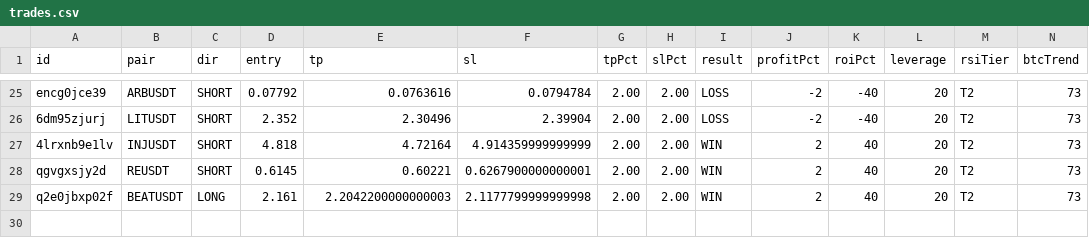
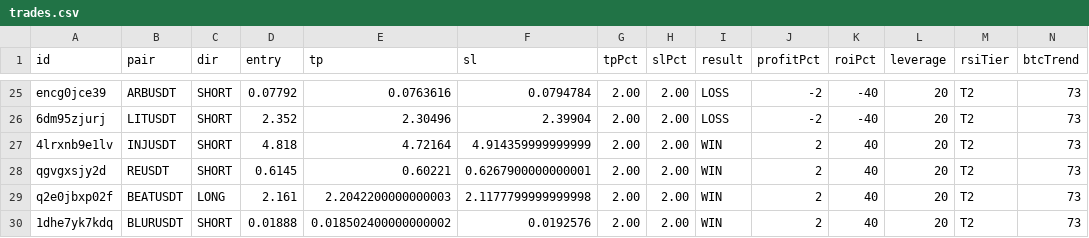
Before and after one commit to kangscalpingv3/kangscalping, a CSV file: trades.csv, drawn as a sheet; only a part is shown, gaps mark what is left out; rows hold the shown columns only; the diff names each change by its address in the sheet, - before the commit and + after, or states it on an @@ line.

Commit message:
📝 Auto-record trade: BLURUSDT hit WIN (via Web Dashboard)

```diff
--- a/trades.csv
+++ b/trades.csv
+row 30: 1dhe7yk7kdq | BLURUSDT | SHORT | 0.01888 | 0.018502400000000002 | 0.0192576 | 2.00 | 2.00 | WIN | 2 | 40 | 20 | T2 | 73
```
